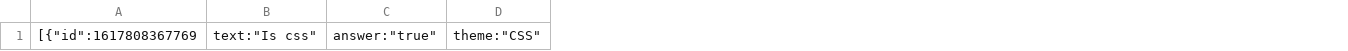
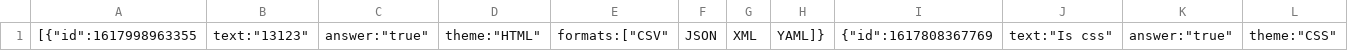
Before and after one commit to AKhramova/DevEducation_project1, a CSV file: server/data/questions.csv, drawn as a sheet; only a part is shown; removed rows and columns are numbered as before the commit, all else as after; the diff names each change by its address in the sheet, - before the commit and + after, or states it on an @@ line.

```diff
--- a/server/data/questions.csv
+++ b/server/data/questions.csv
-column A, row 1: [{"id":1617808367769
+column A, row 1: [{"id":1617998963355
+column B, row 1: text:"13123"
+column C, row 1: answer:"true"
+column D, row 1: theme:"HTML"
+column E, row 1: formats:["CSV"
+column F, row 1: JSON
+column G, row 1: XML
+column H, row 1: YAML]}
+column I, row 1: {"id":1617808367769
```
Also changed, not shown: 8 other files.
